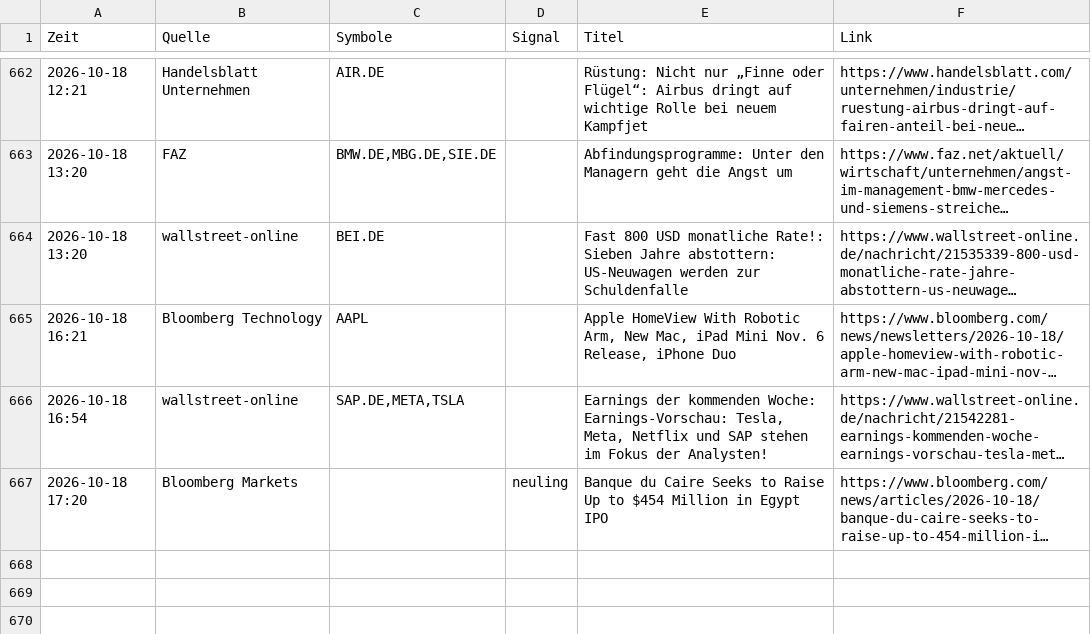
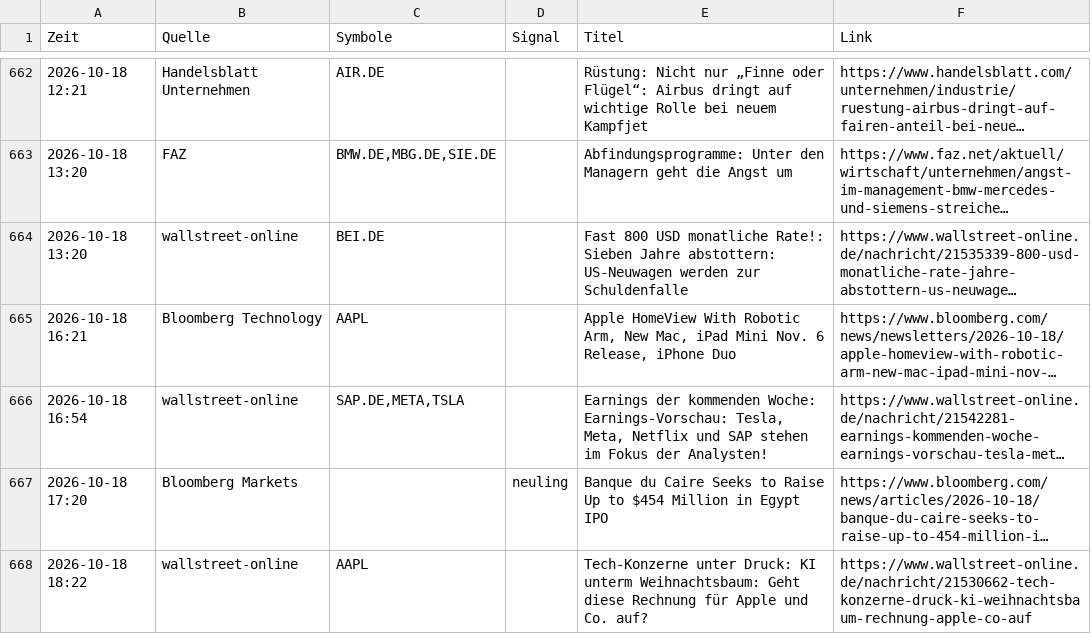
Before and after one commit to Niklaswe295/aktien-waechter, a CSV file: news.csv, drawn as a sheet; only a part is shown, gaps mark what is left out; long unchanged cells end in …; the diff names each change by its address in the sheet, - before the commit and + after, or states it on an @@ line.

```diff
--- a/news.csv
+++ b/news.csv
+row 668: 2026-10-18 18:22 | wallstreet-online | AAPL |  | Tech-Konzerne unter Druck: KI unterm Weihnachtsbaum: Geht diese Rechnung für Apple und Co. auf? | https://www.wallstreet-online.de/nachricht/21530662-tech-konzerne-druck-ki-weihnachtsbaum-rechnung-apple-co-auf
```
Also changed, not shown: 1 other file.
